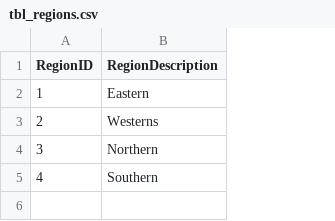
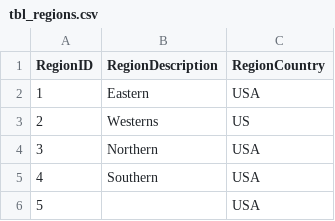
Before and after one commit to zoez1995/steward-star, a CSV file: data/tbl_regions.csv, drawn as a sheet; the diff names each change by its address in the sheet, - before the commit and + after, or states it on an @@ line.

```diff
--- a/data/tbl_regions.csv
+++ b/data/tbl_regions.csv
+column C (RegionCountry), rows 2-5: USA | US | USA | USA
+row 6: 5 |  | USA
```
Also changed, not shown: data/tbl_customers.csv, data/tbl_products.csv, 8 other files.
